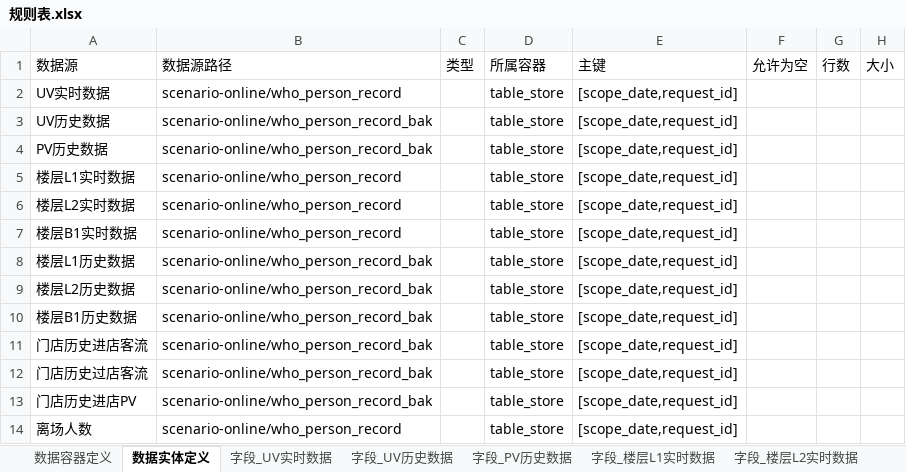
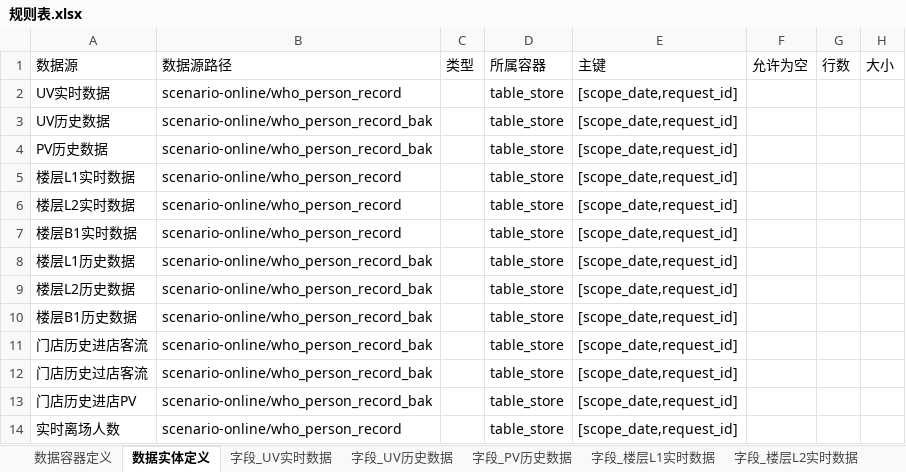
Before and after one commit to dy495/interface-test-framework, an Excel workbook: src/main/java/com/haisheng/framework/testng/bigScreen/crm/wm/base/datacheck/rule/规则表.xlsx, sheet 数据实体定义, drawn as a sheet; values as stored, in another font and other column widths than the file's, no borders; the diff names each change by its address in the sheet, - before the commit and + after, or states it on an @@ line.

Commit message:
需修改规则表

```diff
--- a/src/main/java/com/haisheng/framework/testng/bigScreen/crm/wm/base/datacheck/rule/规则表.xlsx (sheet 数据实体定义)
+++ b/src/main/java/com/haisheng/framework/testng/bigScreen/crm/wm/base/datacheck/rule/规则表.xlsx (sheet 数据实体定义)
-A14: 离场人数
+A14: 实时离场人数
```
Also changed, not shown: other sheet tabs.
